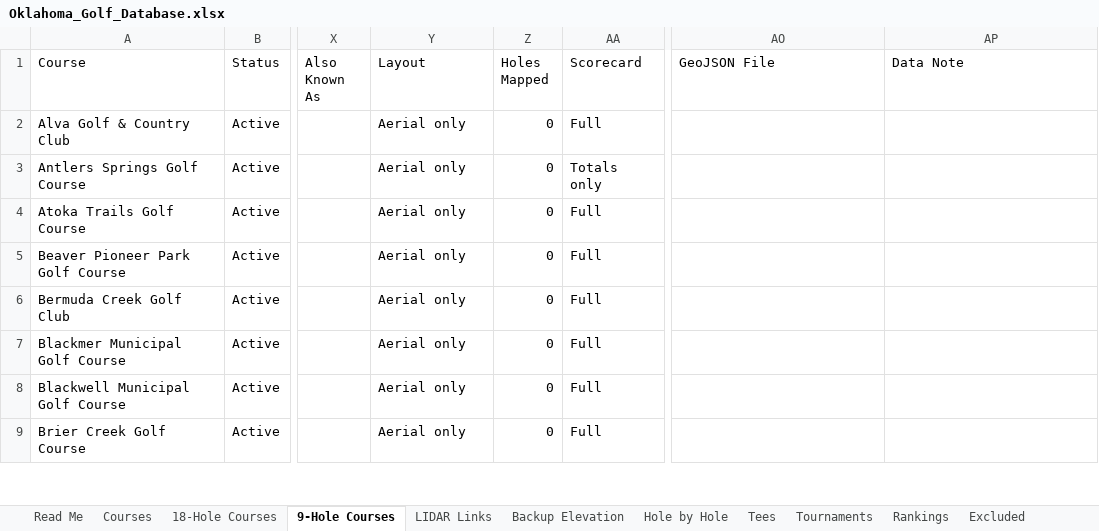
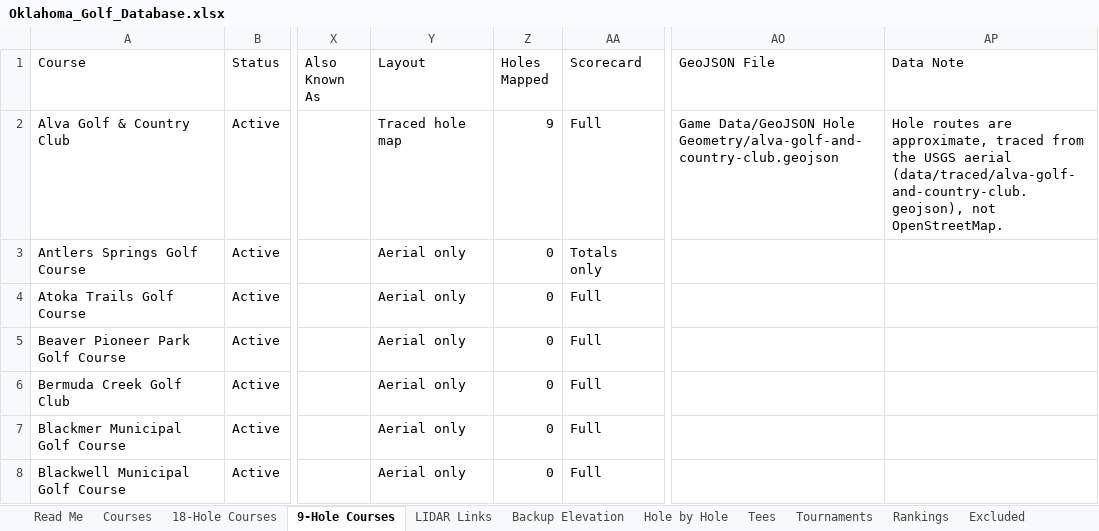
Before and after one commit to bamamba85/oklahoma-course-workshop, an Excel workbook: files/Oklahoma_Golf_Database.xlsx, sheet 9-Hole Courses, drawn as a sheet; only a part is shown, gaps mark what is left out; the shorter side is filled out with more unchanged rows; values as stored, in another font and other column widths than the file's, no borders; table styles not drawn; the diff covers the shown part only; the diff names each change by its address in the sheet, - before the commit and + after, or states it on an @@ line.

Commit message:
Map label fixes, Alva traced map, Chickasha and Rock Creek hole maps
- Keep map flags and labels inside the map: wrap long names, flip the flag near the top edge,
  keep the label on keyboard focus, mark courses with no map location
- Alva Golf & Country Club: hole map traced from the USGS aerial (order confirmed by owner)
- Chickasha Golf & Country Club (formerly listed as Drover Hills) and Rock Creek: 9-hole maps
  from OpenStreetMap
- Rebuilt guide PDF, spreadsheet, KML and CSVs

```diff
--- a/files/Oklahoma_Golf_Database.xlsx (sheet 9-Hole Courses)
+++ b/files/Oklahoma_Golf_Database.xlsx (sheet 9-Hole Courses)
-Y2 (Layout): Aerial only
+Y2 (Layout): Traced hole map
-Z2 (Holes Mapped): 0
+Z2 (Holes Mapped): 9
-AO2 (GeoJSON File): (empty)
+AO2 (GeoJSON File): Game Data/GeoJSON Hole Geometry/alva-golf-and-country-club.geojson
-AP2 (Data Note): (empty)
+AP2 (Data Note): Hole routes are approximate, traced from the USGS aerial (data/traced/alva-golf-and-country-club.geojson), not OpenStreetMap.
```
Also changed, not shown: 9 edited cells elsewhere in this sheet, sheet Courses, sheet Hole by Hole, sheet Tees, sheet Backup Elevation, sheet LIDAR Links, 20 other files.
